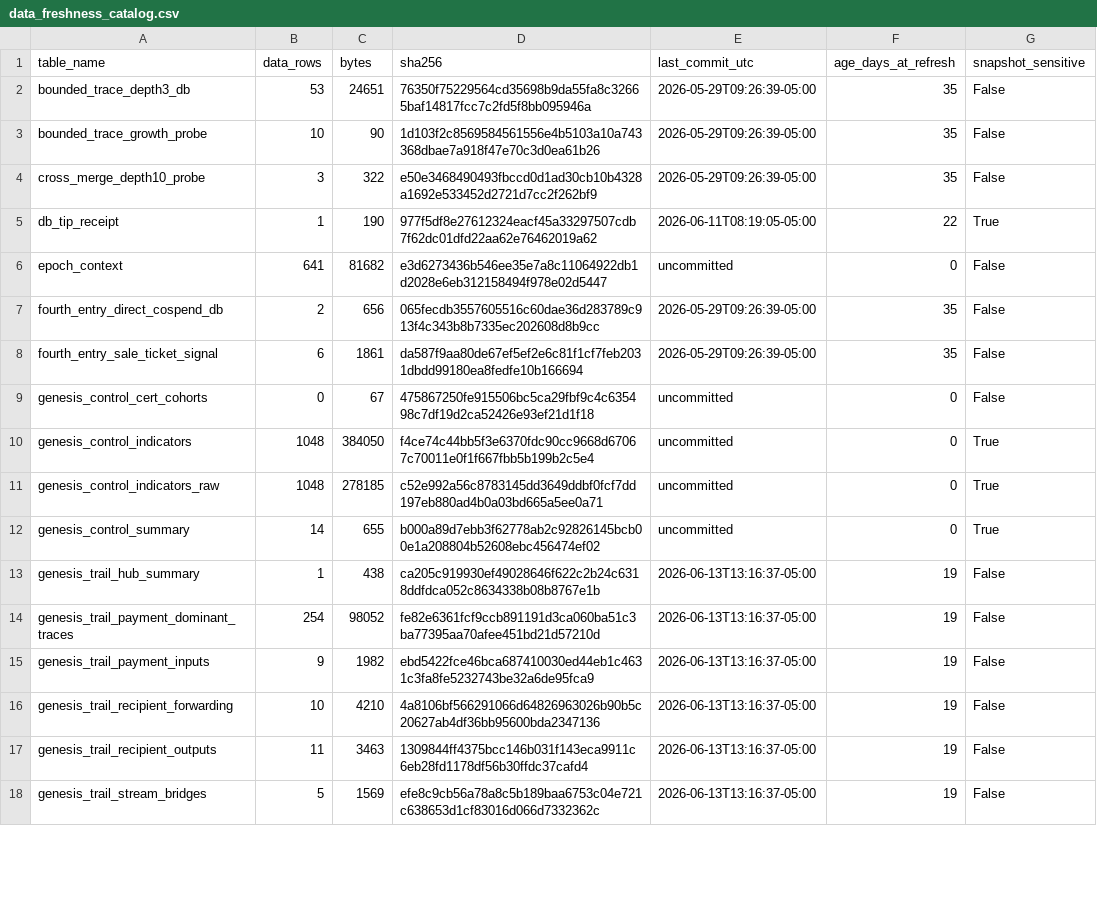
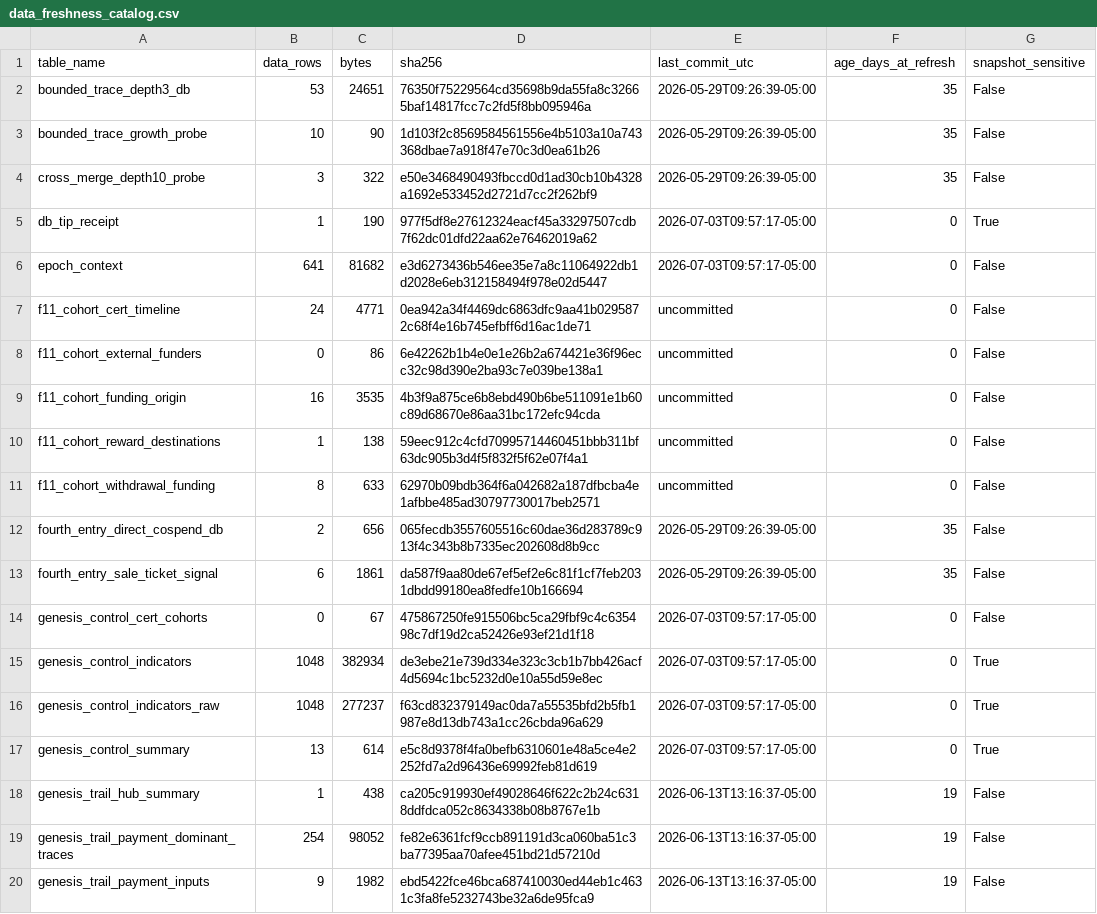
Before and after one commit to BEACNpool/ABCDE, a CSV file: data/small/data_freshness_catalog.csv, drawn as a sheet; only a part is shown; the shorter side is filled out with more unchanged rows; the diff covers the shown part only.

```diff
--- a/data/small/data_freshness_catalog.csv
+++ b/data/small/data_freshness_catalog.csv
@@ -4,10 +4,15 @@ bounded_trace_growth_probe,10,90,1d103f2c8569584561556e4b5103a10a743368dbae7a918
 cross_merge_depth10_probe,3,322,e50e3468490493fbccd0d1ad30cb10b4328a1692e533452d2721d7cc2f262bf9,2026-05-29T09:26:39-05:00,35,False
-db_tip_receipt,1,190,977f5df8e27612324eacf45a33297507cdb7f62dc01dfd22aa62e76462019a62,2026-06-11T08:19:05-05:00,22,True
-epoch_context,641,81682,e3d6273436b546ee35e7a8c11064922db1d2028e6eb312158494f978e02d5447,uncommitted,0,False
+db_tip_receipt,1,190,977f5df8e27612324eacf45a33297507cdb7f62dc01dfd22aa62e76462019a62,2026-07-03T09:57:17-05:00,0,True
+epoch_context,641,81682,e3d6273436b546ee35e7a8c11064922db1d2028e6eb312158494f978e02d5447,2026-07-03T09:57:17-05:00,0,False
+f11_cohort_cert_timeline,24,4771,0ea942a34f4469dc6863dfc9aa41b0295872c68f4e16b745efbff6d16ac1de71,uncommitted,0,False
+f11_cohort_external_funders,0,86,6e42262b1b4e0e1e26b2a674421e36f96ecc32c98d390e2ba93c7e039be138a1,uncommitted,0,False
+f11_cohort_funding_origin,16,3535,4b3f9a875ce6b8ebd490b6be511091e1b60c89d68670e86aa31bc172efc94cda,uncommitted,0,False
+f11_cohort_reward_destinations,1,138,59eec912c4cfd70995714460451bbb311bf63dc905b3d4f5f832f5f62e07f4a1,uncommitted,0,False
+f11_cohort_withdrawal_funding,8,633,62970b09bdb364f6a042682a187dfbcba4e1afbbe485ad30797730017beb2571,uncommitted,0,False
 fourth_entry_direct_cospend_db,2,656,065fecdb3557605516c60dae36d283789c913f4c343b8b7335ec202608d8b9cc,2026-05-29T09:26:39-05:00,35,False
 fourth_entry_sale_ticket_signal,6,1861,da587f9aa80de67ef5ef2e6c81f1cf7feb2031dbdd99180ea8fedfe10b166694,2026-05-29T09:26:39-05:00,35,False
-genesis_control_cert_cohorts,0,67,475867250fe915506bc5ca29fbf9c4c635498c7df19d2ca52426e93ef21d1f18,uncommitted,0,False
-genesis_control_indicators,1048,384050,f4ce74c44bb5f3e6370fdc90cc9668d67067c70011e0f1f667fbb5b199b2c5e4,uncommitted,0,True
-genesis_control_indicators_raw,1048,278185,c52e992a56c8783145dd3649ddbf0fcf7dd197eb880ad4b0a03bd665a5ee0a71,uncommitted,0,True
-genesis_control_summary,14,655,b000a89d7ebb3f62778ab2c92826145bcb00e1a208804b52608ebc456474ef02,uncommitted,0,True
+genesis_control_cert_cohorts,0,67,475867250fe915506bc5ca29fbf9c4c635498c7df19d2ca52426e93ef21d1f18,2026-07-03T09:57:17-05:00,0,False
+genesis_control_indicators,1048,382934,de3ebe21e739d334e323c3cb1b7bb426acf4d5694c1bc5232d0e10a55d59e8ec,2026-07-03T09:57:17-05:00,0,True
+genesis_control_indicators_raw,1048,277237,f63cd832379149ac0da7a55535bfd2b5fb1987e8d13db743a1cc26cbda96a629,2026-07-03T09:57:17-05:00,0,True
+genesis_control_summary,13,614,e5c8d9378f4fa0befb6310601e48a5ce4e2252fd7a2d96436e69992feb81d619,2026-07-03T09:57:17-05:00,0,True
 genesis_trail_hub_summary,1,438,ca205c919930ef49028646f622c2b24c6318ddfdca052c8634338b08b8767e1b,2026-06-13T13:16:37-05:00,19,False
```
Also changed, not shown: 56 edited cells elsewhere in this file, data/small/genesis_control_indicators.csv, data/small/genesis_control_indicators_raw.csv, 35 other files.
